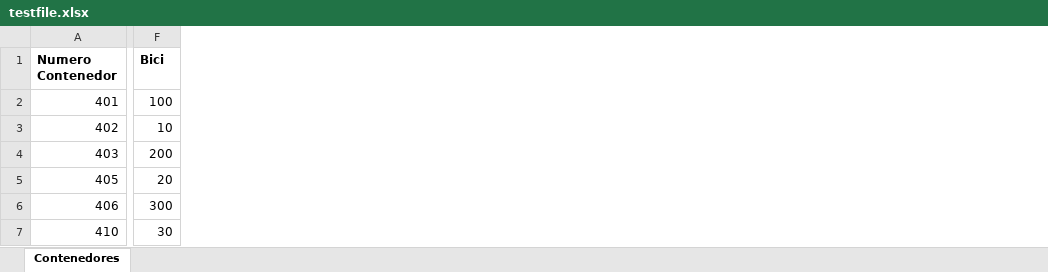
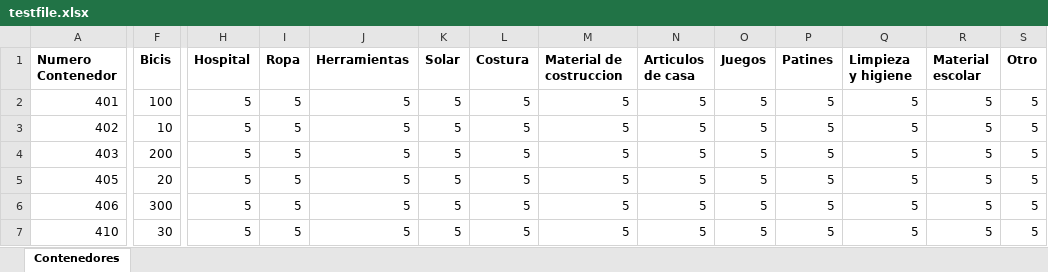
Before and after one commit to fp02020-lab/ONG_proyectopersonal, an Excel workbook: testfile.xlsx, sheet Contenedores, drawn as a sheet; only a part is shown, gaps mark what is left out; values as stored, in another font and other column widths than the file's, no borders; the diff names each change by its address in the sheet, - before the commit and + after, or states it on an @@ line.

```diff
--- a/testfile.xlsx (sheet Contenedores)
+++ b/testfile.xlsx (sheet Contenedores)
+column H (Hospital), rows 2-7: all 5
+column I (Ropa), rows 2-7: all 5
+column J (Herramientas), rows 2-7: all 5
+column K (Solar), rows 2-7: all 5
+column L (Costura), rows 2-7: all 5
+column M (Material de costruccion), rows 2-7: all 5
+column N (Articulos de casa), rows 2-7: all 5
+column O (Juegos), rows 2-7: all 5
+column P (Patines), rows 2-7: all 5
+column Q (Limpieza y higiene), rows 2-7: all 5
+column R (Material escolar), rows 2-7: all 5
+column S (Otro), rows 2-7: all 5
-F1: Bici
+F1: Bicis
```
Also changed, not shown: 6 other files.
